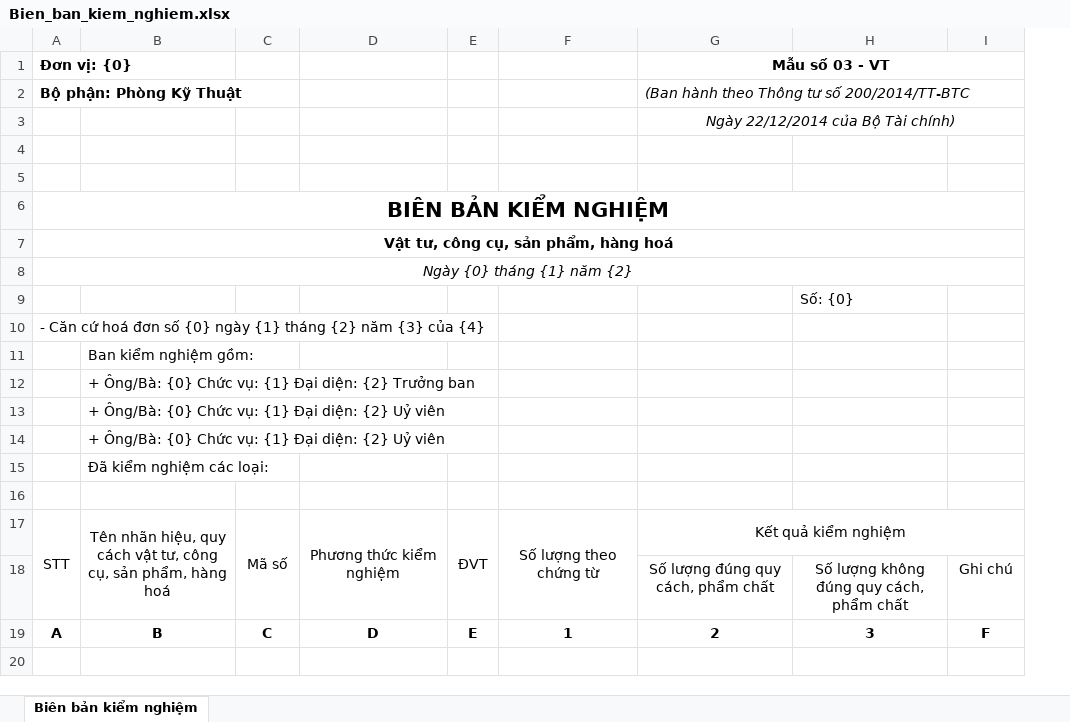
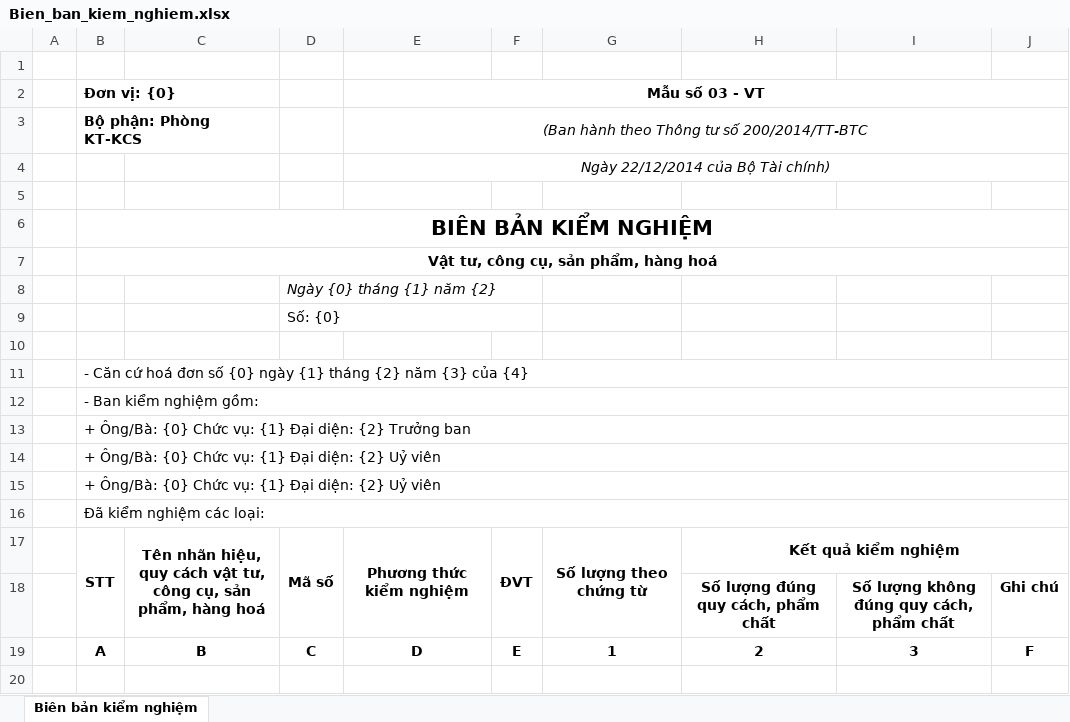
Before and after one commit to buvatu/DEMO, an Excel workbook: QLDS/Backend/src/main/resources/Bien_ban_kiem_nghiem.xlsx, sheet Biên bản kiểm nghiệm, drawn as a sheet; only a part is shown; values as stored, in another font and other column widths than the file's, no borders; removed rows and columns are numbered as before the commit, all else as after; the diff covers the shown part only; the diff names each change by its address in the sheet, - before the commit and + after, or states it on an @@ line.

```diff
--- a/QLDS/Backend/src/main/resources/Bien_ban_kiem_nghiem.xlsx (sheet Biên bản kiểm nghiệm)
+++ b/QLDS/Backend/src/main/resources/Bien_ban_kiem_nghiem.xlsx (sheet Biên bản kiểm nghiệm)
+column A, empty
-row 1: Đơn vị: {0} |  |  |  |  |  | Mẫu số 03 - VT
-row 2: Bộ phận: Phòng Kỹ Thuật |  |  |  |  |  | (Ban hành theo Thông tư số 200/2014/TT-BTC
-row 3:  |  |  |  |  |  | Ngày 22/12/2014 của Bộ Tài chính)
+row 2:  | Đơn vị: {0} |  |  | Mẫu số 03 - VT
+row 3:  | Bộ phận: Phòng KT-KCS |  |  | (Ban hành theo Thông tư số 200/2014/TT-BTC
+row 4:  |  |  |  | Ngày 22/12/2014 của Bộ Tài chính)
-row 8: Ngày {0} tháng {1} năm {2}
+row 8:  |  |  | Ngày {0} tháng {1} năm {2}
+row 9:  |  |  | Số: {0}
-I10: Số: {0}
+I10: (empty)
+B11:J11 merged
-row 11:  | Ban kiểm nghiệm gồm:
-row 12:  | + Ông/Bà: {0} Chức vụ: {1} Đại diện: {2} Trưởng ban
-row 13:  | + Ông/Bà: {0} Chức vụ: {1} Đại diện: {2} Uỷ viên
-row 14:  | + Ông/Bà: {0} Chức vụ: {1} Đại diện: {2} Uỷ viên
-row 15:  | Đã kiểm nghiệm các loại:
-B12: (empty)
+B12: - Ban kiểm nghiệm gồm:
+B12:J12 merged
+row 13:  | + Ông/Bà: {0} Chức vụ: {1} Đại diện: {2} Trưởng ban
+row 14:  | + Ông/Bà: {0} Chức vụ: {1} Đại diện: {2} Uỷ viên
+row 15:  | + Ông/Bà: {0} Chức vụ: {1} Đại diện: {2} Uỷ viên
+row 16:  | Đã kiểm nghiệm các loại:
-B17:H17 bold: off
+B17:H17 bold: on
-H18:J18 bold: off
+H18:J18 bold: on
```
Also changed, not shown: 4 added rows, 2 removed rows, 3 edited cells and merged cells elsewhere in this sheet, QLDS/Backend/src/main/resources/Phieu_nhap_kho.xlsx, QLDS/Backend/src/main/resources/Phieu_xuat_kho.xlsx, 8 other files.
